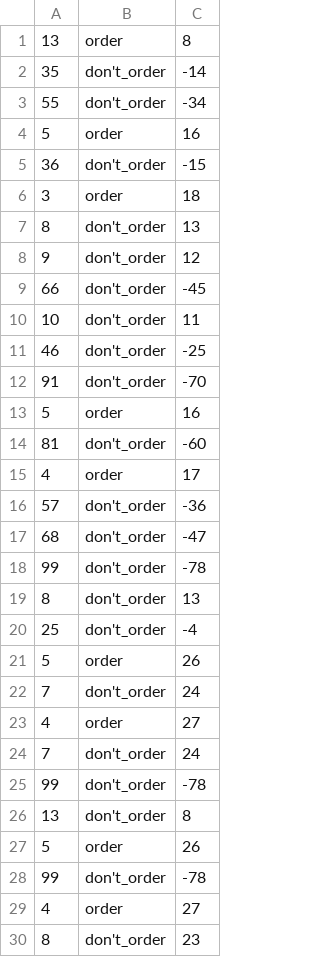
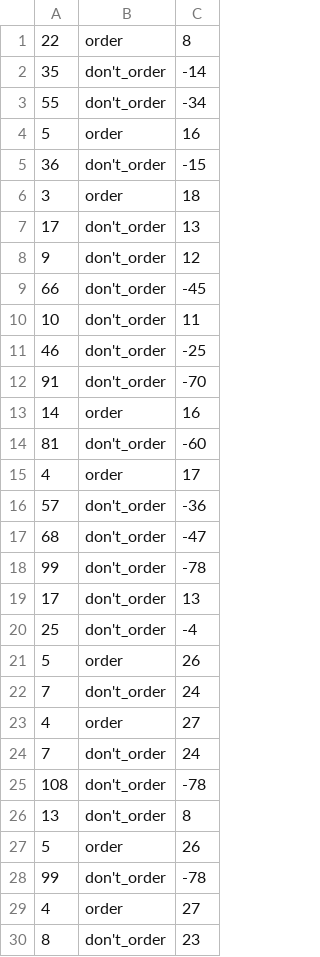
Before and after one commit to BalazsDukat/Proposition, a CSV file: OutPut.csv, drawn as a sheet; only a part is shown; the diff covers the shown part only.

```diff
--- a/OutPut.csv
+++ b/OutPut.csv
@@ -1,2 +1,2 @@
-13,order,8
+22,order,8
 35,don't_order,-14
@@ -6,3 +6,3 @@
 3,order,18
-8,don't_order,13
+17,don't_order,13
 9,don't_order,12
@@ -12,3 +12,3 @@
 91,don't_order,-70
-5,order,16
+14,order,16
 81,don't_order,-60
@@ -18,3 +18,3 @@
 99,don't_order,-78
-8,don't_order,13
+17,don't_order,13
 25,don't_order,-4
@@ -24,3 +24,3 @@
 7,don't_order,24
-99,don't_order,-78
+108,don't_order,-78
 13,don't_order,8
```
Also changed, not shown: 2 edited cells elsewhere in this file, 27 other files.
